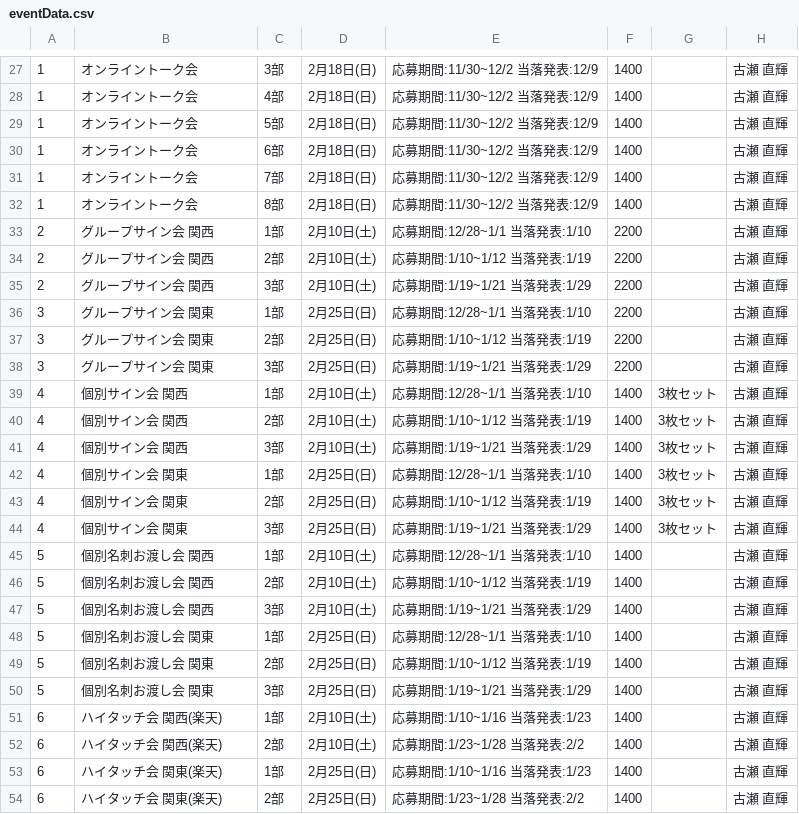
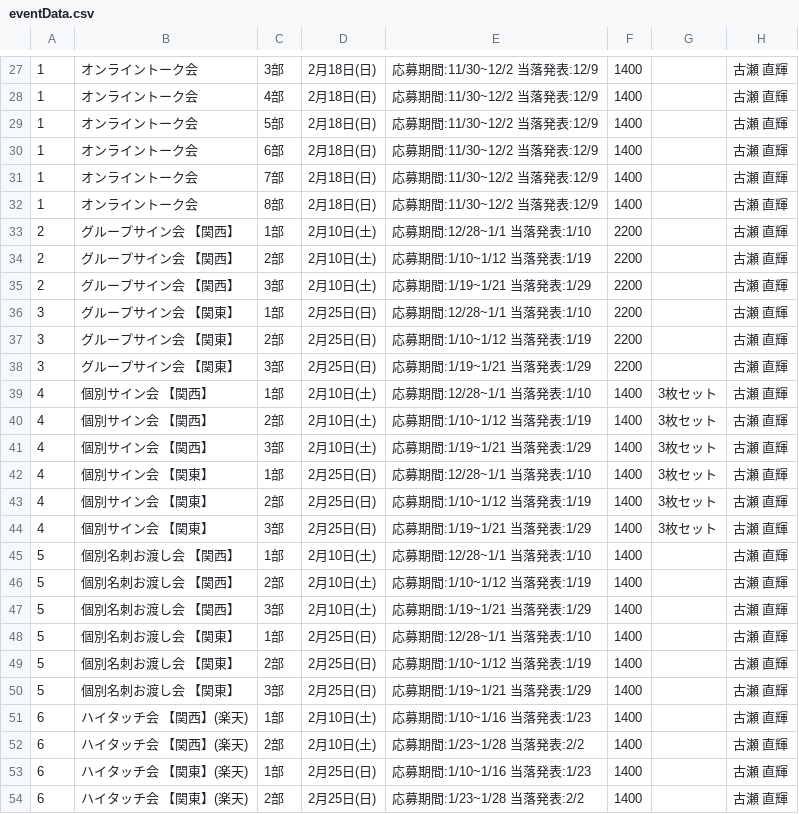
Before and after one commit to hotahota-dev/oct-5th, a CSV file: eventData.csv, drawn as a sheet; only a part is shown, gaps mark what is left out; the diff names each change by its address in the sheet, - before the commit and + after, or states it on an @@ line.

```diff
--- a/eventData.csv
+++ b/eventData.csv
-B33:B35: グループサイン会 関西
+B33:B35: グループサイン会 【関西】
-B36:B38: グループサイン会 関東
+B36:B38: グループサイン会 【関東】
-B39:B41: 個別サイン会 関西
+B39:B41: 個別サイン会 【関西】
-B42:B44: 個別サイン会 関東
+B42:B44: 個別サイン会 【関東】
-B45:B47: 個別名刺お渡し会 関西
+B45:B47: 個別名刺お渡し会 【関西】
-B48:B50: 個別名刺お渡し会 関東
+B48:B50: 個別名刺お渡し会 【関東】
-B51:B52: ハイタッチ会 関西(楽天)
+B51:B52: ハイタッチ会 【関西】(楽天)
-B53:B54: ハイタッチ会 関東(楽天)
+B53:B54: ハイタッチ会 【関東】(楽天)
```
Also changed, not shown: 3 other files.
